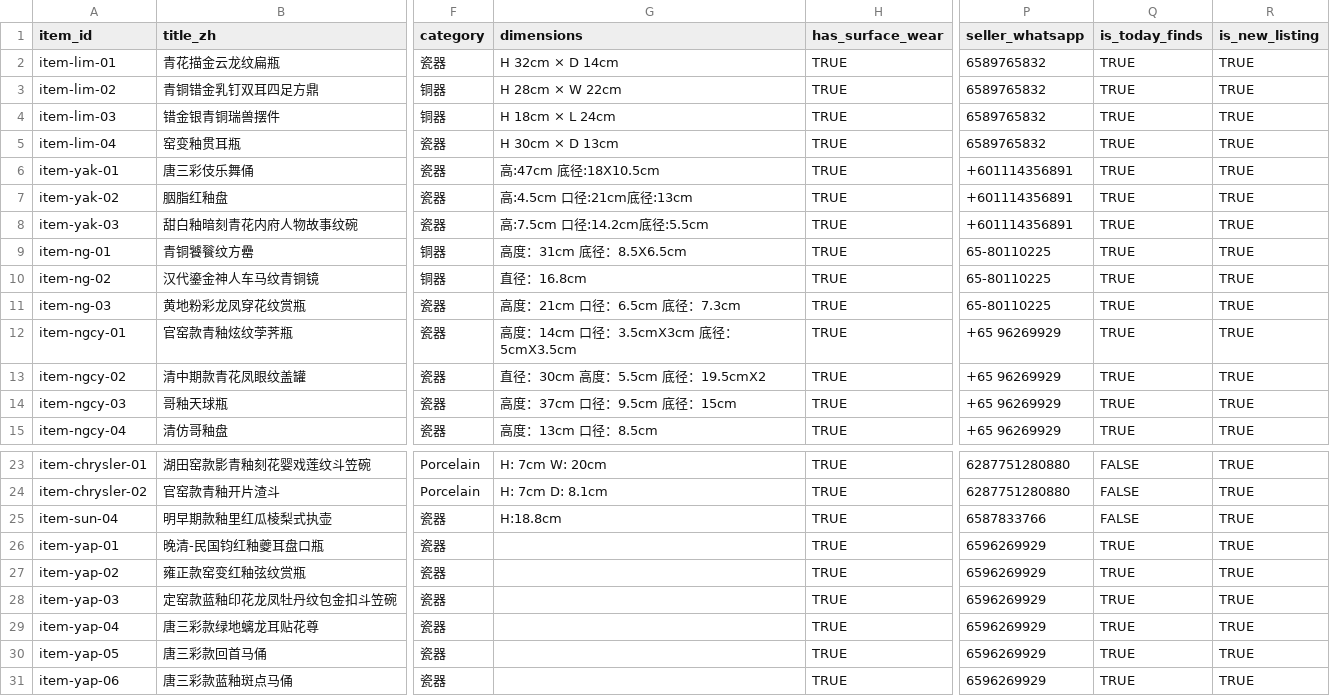
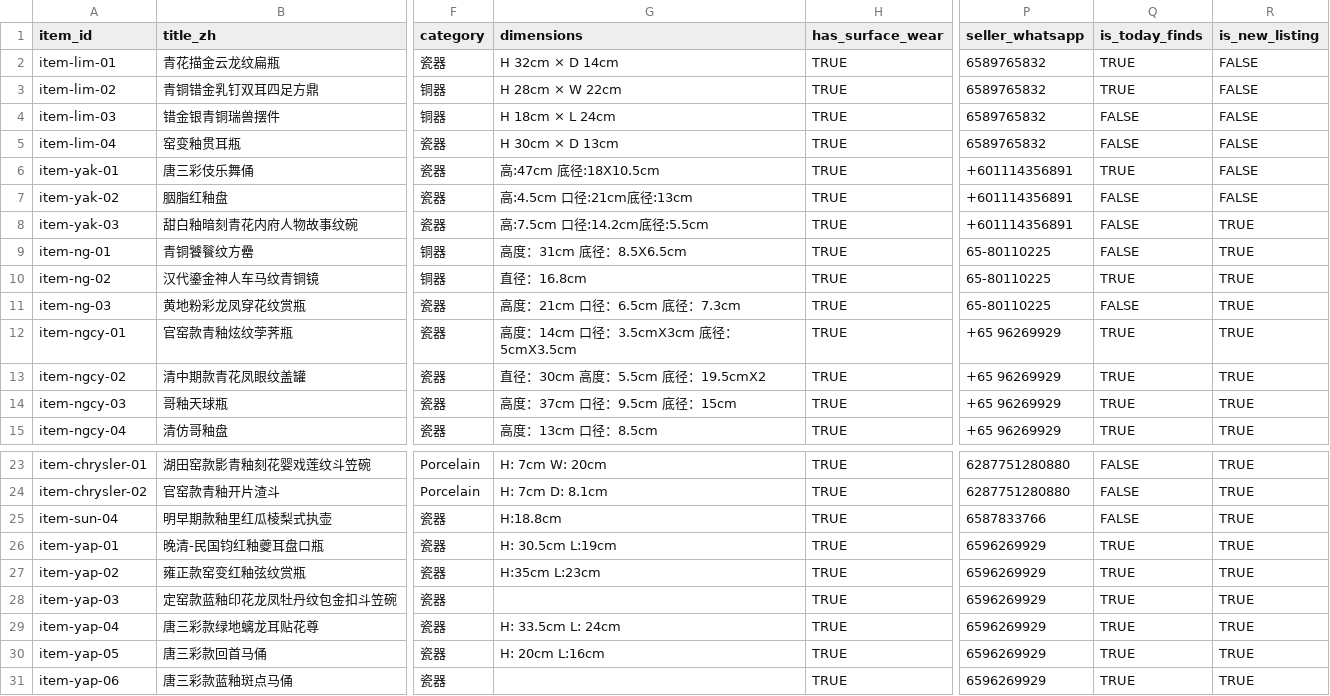
Before and after one commit to maggie118/gudong.app, a CSV file: data/items.csv, drawn as a sheet; only a part is shown, gaps mark what is left out; the diff names each change by its address in the sheet, - before the commit and + after, or states it on an @@ line.

Commit message:
Import the newest Airtable export; unticks now take effect
- import-airtable-export.js takes the sellers CSV as optional, so a藏品-only export keeps the existing seller table
- checkbox fields (is_today_finds / is_new_listing / surface wear / damage) now follow the export: sheets.toRecords drops empty cells, so the old check looked for a key that was never there and OR-ed the previous TRUE back in, which meant unticking in Airtable never removed anything. The header row decides presence instead
- newest export: 30 pieces, Yap dimensions filled for yap-01/02/04/05, 14 image name repairs; today finds 15 (Lim-KW 2, Yak-BC 1, Ng-LK 1, Ng-CY 5, Yap-JM 6)
- sw v125 -> v126

```diff
--- a/data/items.csv
+++ b/data/items.csv
-R2:R7 (is_new_listing): TRUE
+R2:R7 (is_new_listing): FALSE
-Q4:Q5 (is_today_finds): TRUE
+Q4:Q5 (is_today_finds): FALSE
-Q7:Q9 (is_today_finds): TRUE
+Q7:Q9 (is_today_finds): FALSE
-Q11 (is_today_finds): TRUE
+Q11 (is_today_finds): FALSE
-G26 (dimensions): (empty)
+G26 (dimensions): H: 30.5cm L:19cm
-G27 (dimensions): (empty)
+G27 (dimensions): H:35cm L:23cm
-G29 (dimensions): (empty)
+G29 (dimensions): H: 33.5cm L: 24cm
-G30 (dimensions): (empty)
+G30 (dimensions): H: 20cm L:16cm
```
Also changed, not shown: 4 other files.
